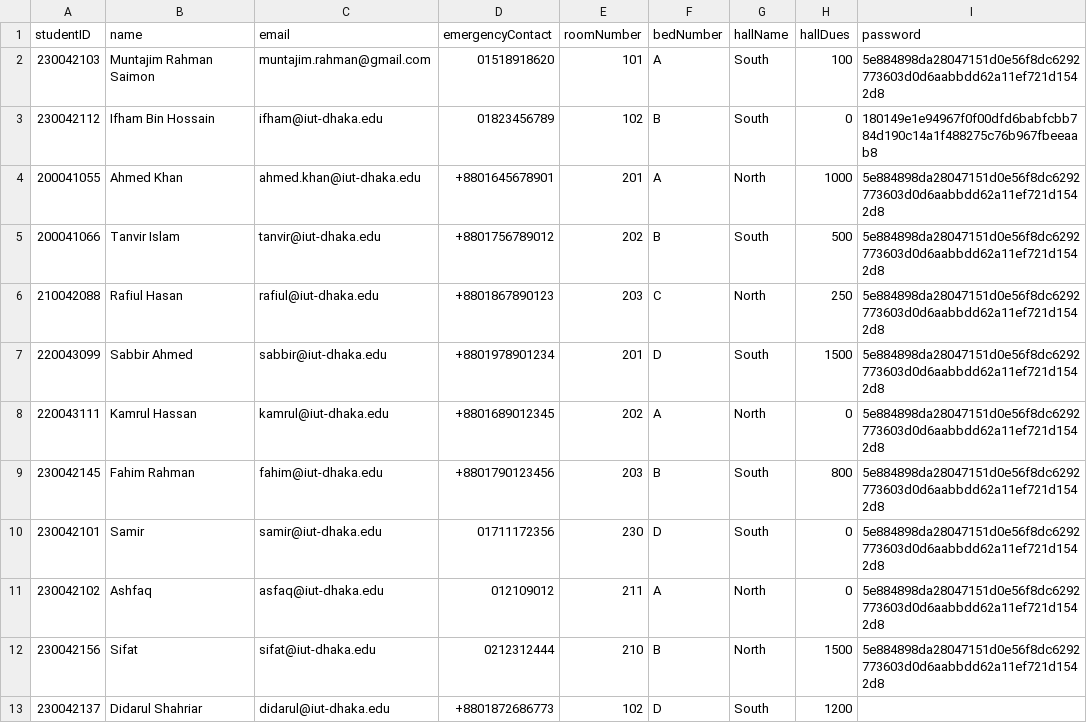
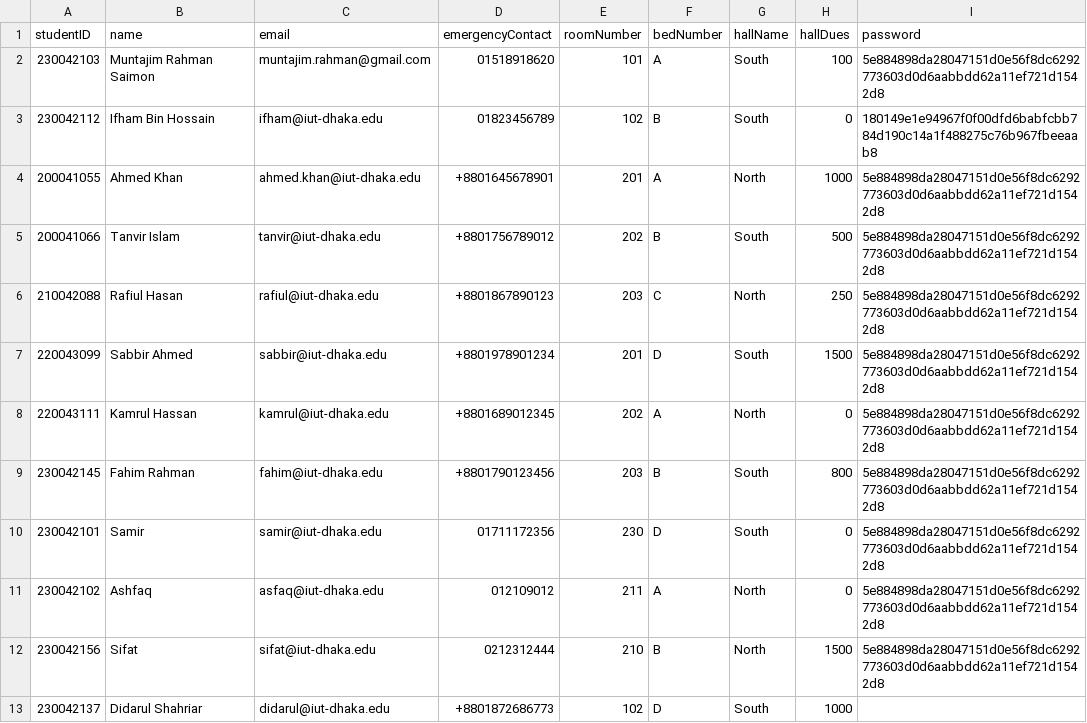
Before and after one commit to didarulshahriar37/HallVerse, a CSV file: data/students.csv, drawn as a sheet.

Commit message:
modified

```diff
--- a/data/students.csv
+++ b/data/students.csv
@@ -12,2 +12,2 @@ studentID,name,email,emergencyContact,roomNumber,bedNumber,hallName,hallDues,pas
 230042156,Sifat,sifat@iut-dhaka.edu,0212312444,210,B,North,1500,5e884898da28047151d0e56f8dc6292773603d0d6aabbdd62a11ef721d1542d8
-230042137,Didarul Shahriar,didarul@iut-dhaka.edu,+8801872686773,102,D,South,1200,
+230042137,Didarul Shahriar,didarul@iut-dhaka.edu,+8801872686773,102,D,South,1000,
```
